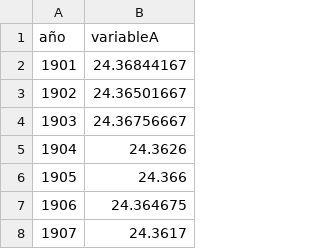
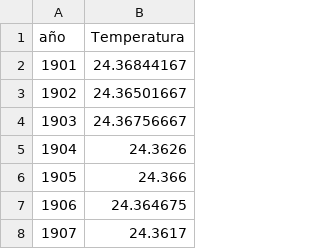
Before and after one commit to pdiazq/CambioClima, a CSV file: multiline_data.csv, drawn as a sheet; only a part is shown.

Commit message:
Update multiline_data.csv

```diff
--- a/multiline_data.csv
+++ b/multiline_data.csv
@@ -1,2 +1,2 @@
-año,variableA
+año,Temperatura
 1901,24.36844167
```
